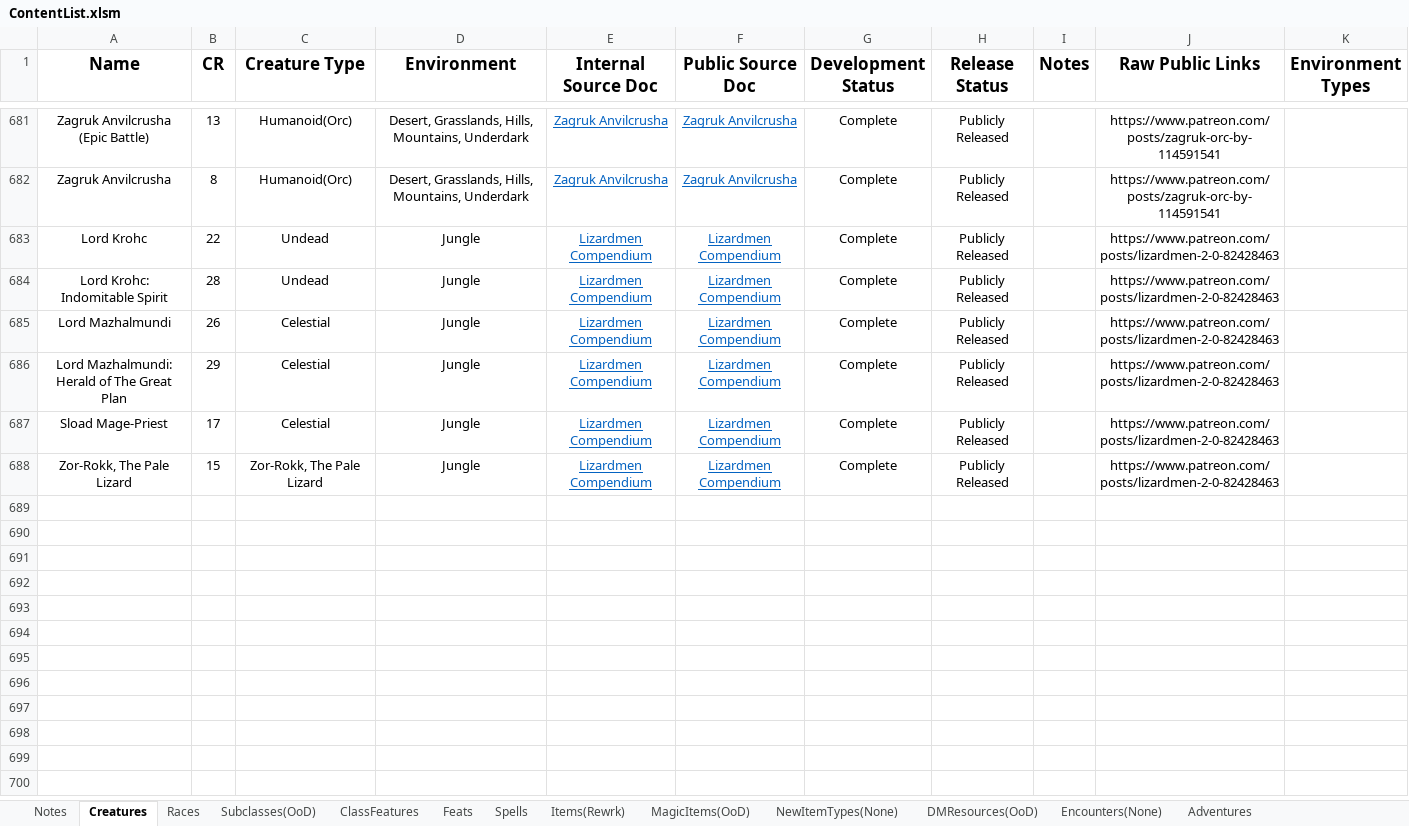
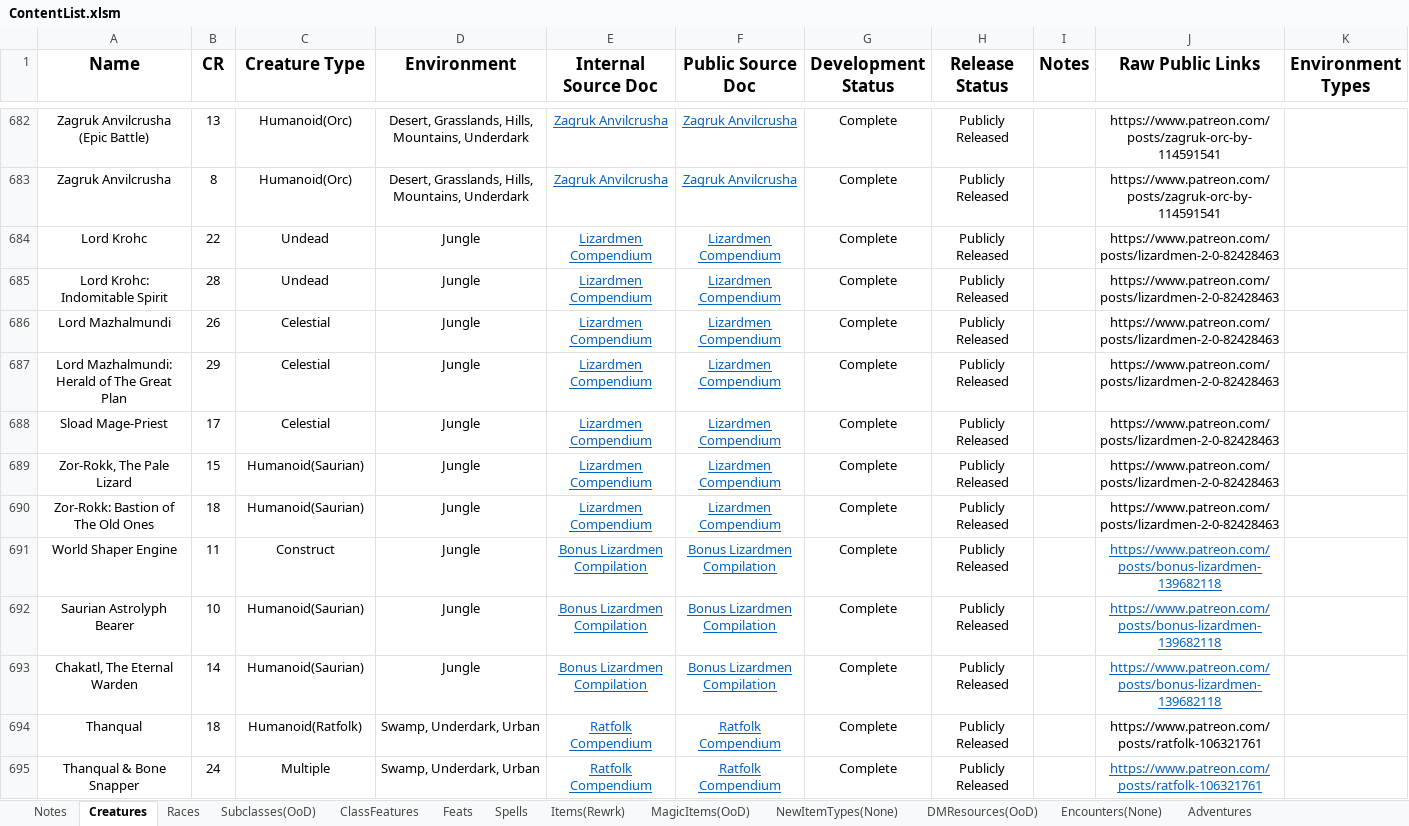
Before and after one commit to HankSnouwaert/DnD-Homebrew, an Excel workbook: ContentList.xlsm, sheet Creatures, drawn as a sheet; only a part is shown, gaps mark what is left out; values as stored, in another font and other column widths than the file's, no borders; conditional formats not drawn; addresses are those after the commit; the diff covers the shown part only; the diff names each change by its address in the sheet, - before the commit and + after, or states it on an @@ line.

Commit message:
Major clean up

```diff
--- a/ContentList.xlsm (sheet Creatures)
+++ b/ContentList.xlsm (sheet Creatures)
-C689 (Creature Type): Zor-Rokk, The Pale Lizard
+C689 (Creature Type): Humanoid(Saurian)
+row 690: Zor-Rokk: Bastion of The Old Ones | 18 | Humanoid(Saurian) | Jungle | Lizardmen Compendium | Lizardmen Compendium | Complete | Publicly Released |  | https://www.patreon.com/posts/lizardmen-2-0-82428463
+row 691: World Shaper Engine | 11 | Construct | Jungle | Bonus Lizardmen Compilation | Bonus Lizardmen Compilation | Complete | Publicly Released |  | https://www.patreon.com/posts/bonus-lizardmen-139682118
+row 692: Saurian Astrolyph Bearer | 10 | Humanoid(Saurian) | Jungle | Bonus Lizardmen Compilation | Bonus Lizardmen Compilation | Complete | Publicly Released |  | https://www.patreon.com/posts/bonus-lizardmen-139682118
+row 693: Chakatl, The Eternal Warden | 14 | Humanoid(Saurian) | Jungle | Bonus Lizardmen Compilation | Bonus Lizardmen Compilation | Complete | Publicly Released |  | https://www.patreon.com/posts/bonus-lizardmen-139682118
+row 694: Thanqual | 18 | Humanoid(Ratfolk) | Swamp, Underdark, Urban | Ratfolk Compendium | Ratfolk Compendium | Complete | Publicly Released |  | https://www.patreon.com/posts/ratfolk-106321761
+row 695: Thanqual & Bone Snapper | 24 | Multiple | Swamp, Underdark, Urban | Ratfolk Compendium | Ratfolk Compendium | Complete | Publicly Released |  | https://www.patreon.com/posts/ratfolk-106321761
```
Also changed, not shown: 7 added rows, 157 edited cells and cell formats elsewhere in this sheet, sheet MagicItems(OoD), sheet NewItemTypes(None).
